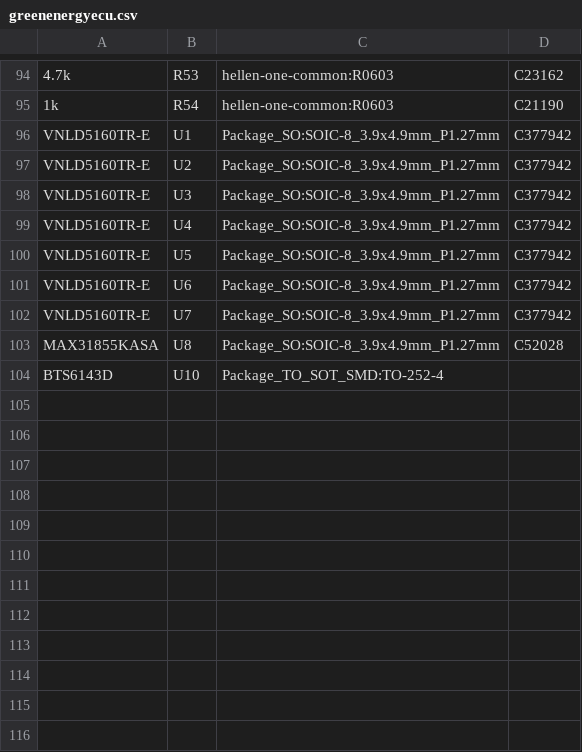
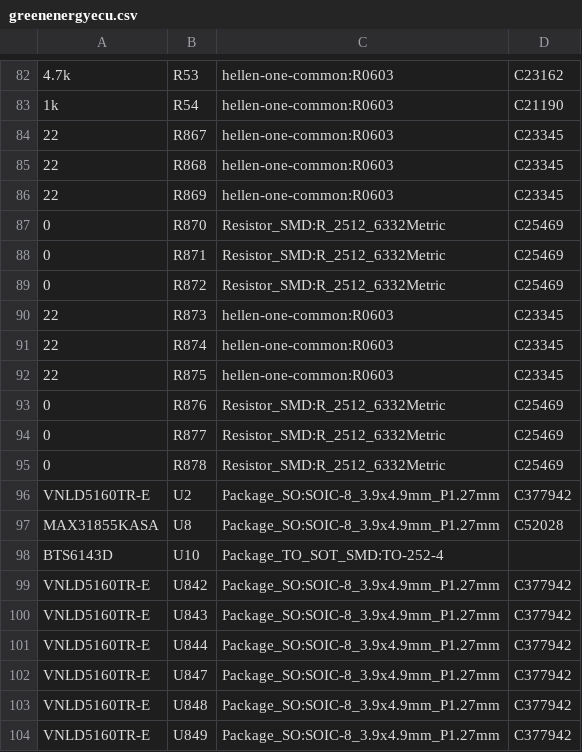
Before and after one commit to luis9860/hellen-example, a CSV file: gerber/greenenergyecu.csv, drawn as a sheet; only a part is shown, gaps mark what is left out; the diff covers the shown part only.

```diff
--- a/gerber/greenenergyecu.csv
+++ b/gerber/greenenergyecu.csv
@@ -95,10 +83,22 @@
 "1k","R54","hellen-one-common:R0603","C21190"
-"VNLD5160TR-E","U1","Package_SO:SOIC-8_3.9x4.9mm_P1.27mm","C377942"
+"22","R867","hellen-one-common:R0603","C23345"
+"22","R868","hellen-one-common:R0603","C23345"
+"22","R869","hellen-one-common:R0603","C23345"
+"0","R870","Resistor_SMD:R_2512_6332Metric","C25469"
+"0","R871","Resistor_SMD:R_2512_6332Metric","C25469"
+"0","R872","Resistor_SMD:R_2512_6332Metric","C25469"
+"22","R873","hellen-one-common:R0603","C23345"
+"22","R874","hellen-one-common:R0603","C23345"
+"22","R875","hellen-one-common:R0603","C23345"
+"0","R876","Resistor_SMD:R_2512_6332Metric","C25469"
+"0","R877","Resistor_SMD:R_2512_6332Metric","C25469"
+"0","R878","Resistor_SMD:R_2512_6332Metric","C25469"
 "VNLD5160TR-E","U2","Package_SO:SOIC-8_3.9x4.9mm_P1.27mm","C377942"
-"VNLD5160TR-E","U3","Package_SO:SOIC-8_3.9x4.9mm_P1.27mm","C377942"
-"VNLD5160TR-E","U4","Package_SO:SOIC-8_3.9x4.9mm_P1.27mm","C377942"
-"VNLD5160TR-E","U5","Package_SO:SOIC-8_3.9x4.9mm_P1.27mm","C377942"
-"VNLD5160TR-E","U6","Package_SO:SOIC-8_3.9x4.9mm_P1.27mm","C377942"
-"VNLD5160TR-E","U7","Package_SO:SOIC-8_3.9x4.9mm_P1.27mm","C377942"
 "MAX31855KASA","U8","Package_SO:SOIC-8_3.9x4.9mm_P1.27mm","C52028"
 "BTS6143D","U10","Package_TO_SOT_SMD:TO-252-4",""
+"VNLD5160TR-E","U842","Package_SO:SOIC-8_3.9x4.9mm_P1.27mm","C377942"
+"VNLD5160TR-E","U843","Package_SO:SOIC-8_3.9x4.9mm_P1.27mm","C377942"
+"VNLD5160TR-E","U844","Package_SO:SOIC-8_3.9x4.9mm_P1.27mm","C377942"
+"VNLD5160TR-E","U847","Package_SO:SOIC-8_3.9x4.9mm_P1.27mm","C377942"
+"VNLD5160TR-E","U848","Package_SO:SOIC-8_3.9x4.9mm_P1.27mm","C377942"
+"VNLD5160TR-E","U849","Package_SO:SOIC-8_3.9x4.9mm_P1.27mm","C377942"
```
Also changed, not shown: 6 added rows, 18 removed rows and 6 edited cells elsewhere in this file, gerber/greenenergyecu-all-pos.csv, 15 other files.
